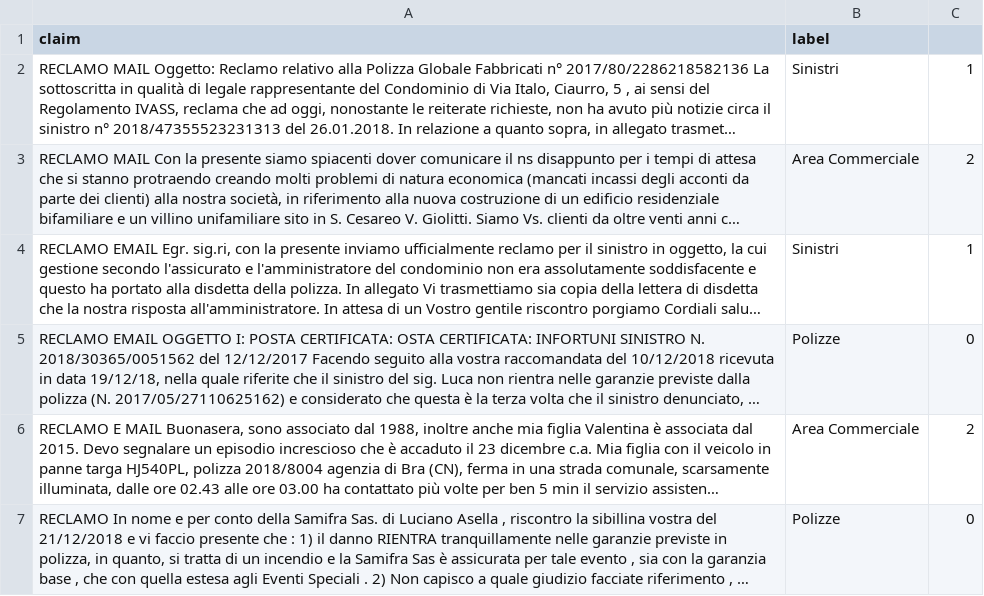
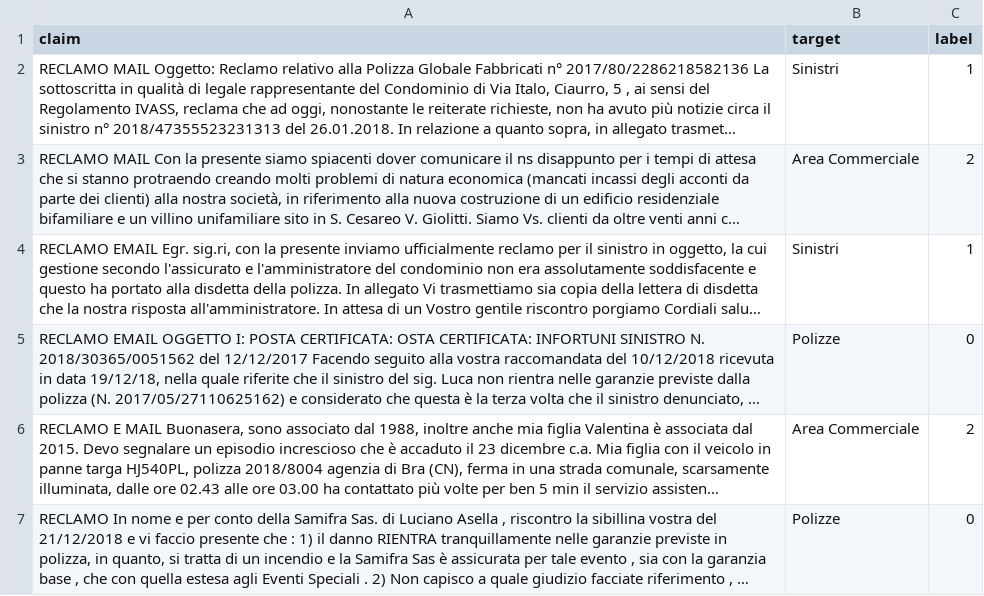
Before and after one commit to mattiamazzari/BELT, a CSV file: sample_data/dati_fittizi.csv, drawn as a sheet; only a part is shown; long unchanged cells end in …; the diff names each change by its address in the sheet, - before the commit and + after, or states it on an @@ line.

Commit message:
csv modified

```diff
--- a/sample_data/dati_fittizi.csv
+++ b/sample_data/dati_fittizi.csv
-B1: label
+B1: target
-C1: (empty)
+C1: label
```
